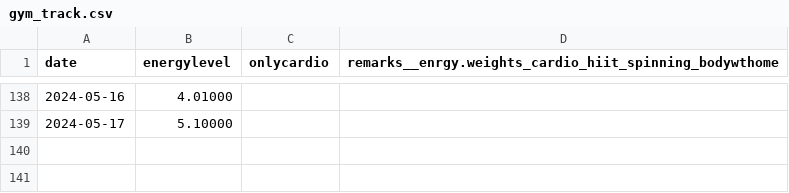
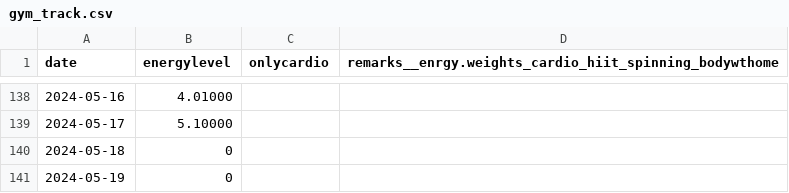
Before and after one commit to devprabal/24k_tracks, a CSV file: records/gym_track.csv, drawn as a sheet; only a part is shown, gaps mark what is left out.

Commit message:
record entry

```diff
--- a/records/gym_track.csv
+++ b/records/gym_track.csv
@@ -139 +139,3 @@ date,energylevel,onlycardio,remarks__enrgy.weights_cardio_hiit_spinning_bodywtho
 2024-05-17,5.10000,
+2024-05-18,0,
+2024-05-19,0,
```
Also changed, not shown: records/korean_track.csv, records/spoiler_track.csv, 1 other file.
